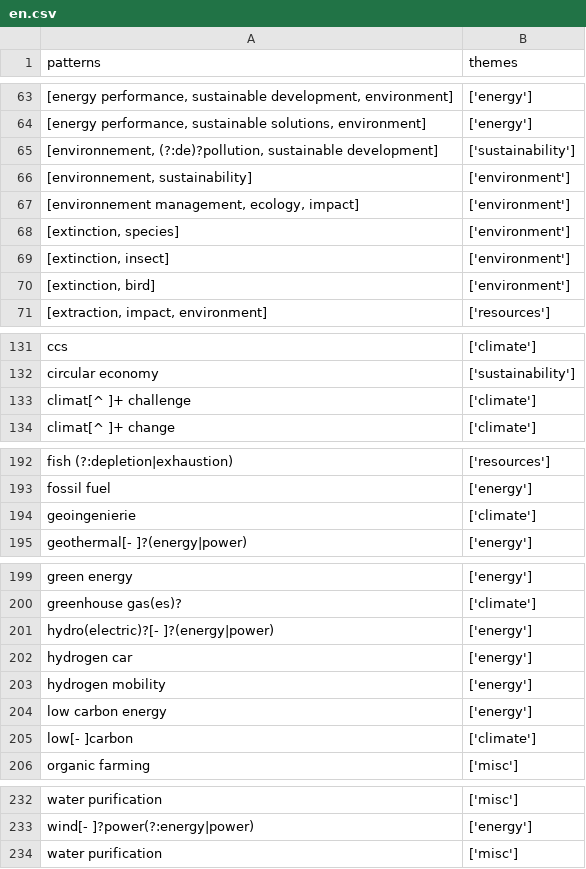
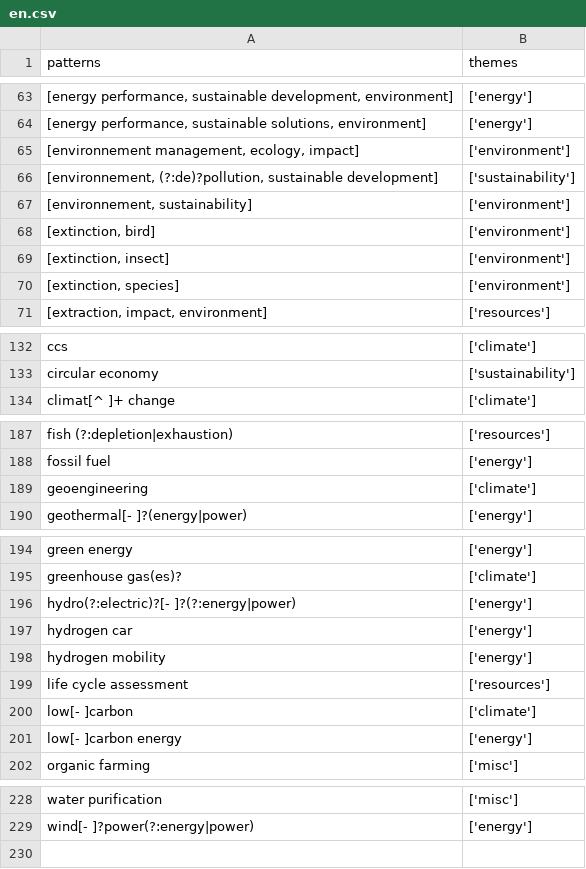
Before and after one commit to Education4Climate/Education4Climate, a CSV file: data/patterns/base/en.csv, drawn as a sheet; only a part is shown, gaps mark what is left out; the diff covers the shown part only.

```diff
--- a/data/patterns/base/en.csv
+++ b/data/patterns/base/en.csv
@@ -64,8 +64,8 @@ patterns,themes
 "[energy performance, sustainable solutions, environment]",['energy']
+"[environnement management, ecology, impact]",['environment']
 "[environnement, (?:de)?pollution, sustainable development]",['sustainability']
 "[environnement, sustainability]",['environment']
-"[environnement management, ecology, impact]",['environment']
+"[extinction, bird]",['environment']
+"[extinction, insect]",['environment']
 "[extinction, species]",['environment']
-"[extinction, insect]",['environment']
-"[extinction, bird]",['environment']
 "[extraction, impact, environment]",['resources']
@@ -132,3 +133,2 @@ ccs,['climate']
 circular economy,['sustainability']
-climat[^ ]+ challenge,['climate']
 climat[^ ]+ change,['climate']
@@ -193,3 +188,3 @@ fish (?:depletion|exhaustion),['resources']
 fossil fuel,['energy']
-geoingenierie,['climate']
+geoengineering,['climate']
 geothermal[- ]?(energy|power),['energy']
@@ -200,7 +195,8 @@ green energy,['energy']
 greenhouse gas(es)?,['climate']
-hydro(electric)?[- ]?(energy|power),['energy']
+hydro(?:electric)?[- ]?(?:energy|power),['energy']
 hydrogen car,['energy']
 hydrogen mobility,['energy']
-low carbon energy,['energy']
+life cycle assessment,['resources']
 low[- ]carbon,['climate']
+low[- ]carbon energy,['energy']
 organic farming,['misc']
@@ -233,2 +229 @@ water purification,['misc']
 wind[- ]?power(?:energy|power),['energy']
-water purification,['misc']
```
Also changed, not shown: 12 added rows, 15 removed rows, 25 moved rows and 13 edited cells elsewhere in this file, data/patterns/base/fr.csv, 1 other file.
